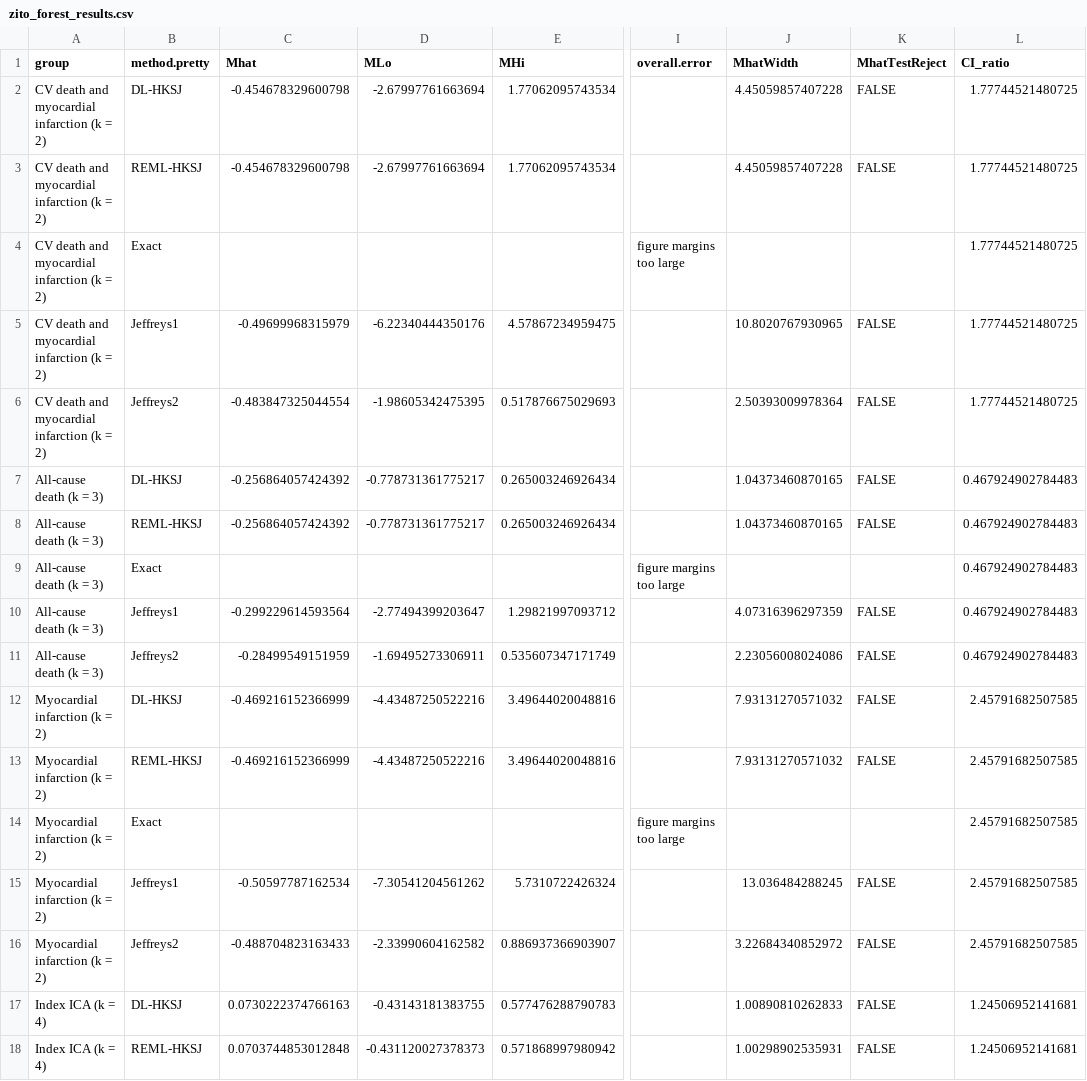
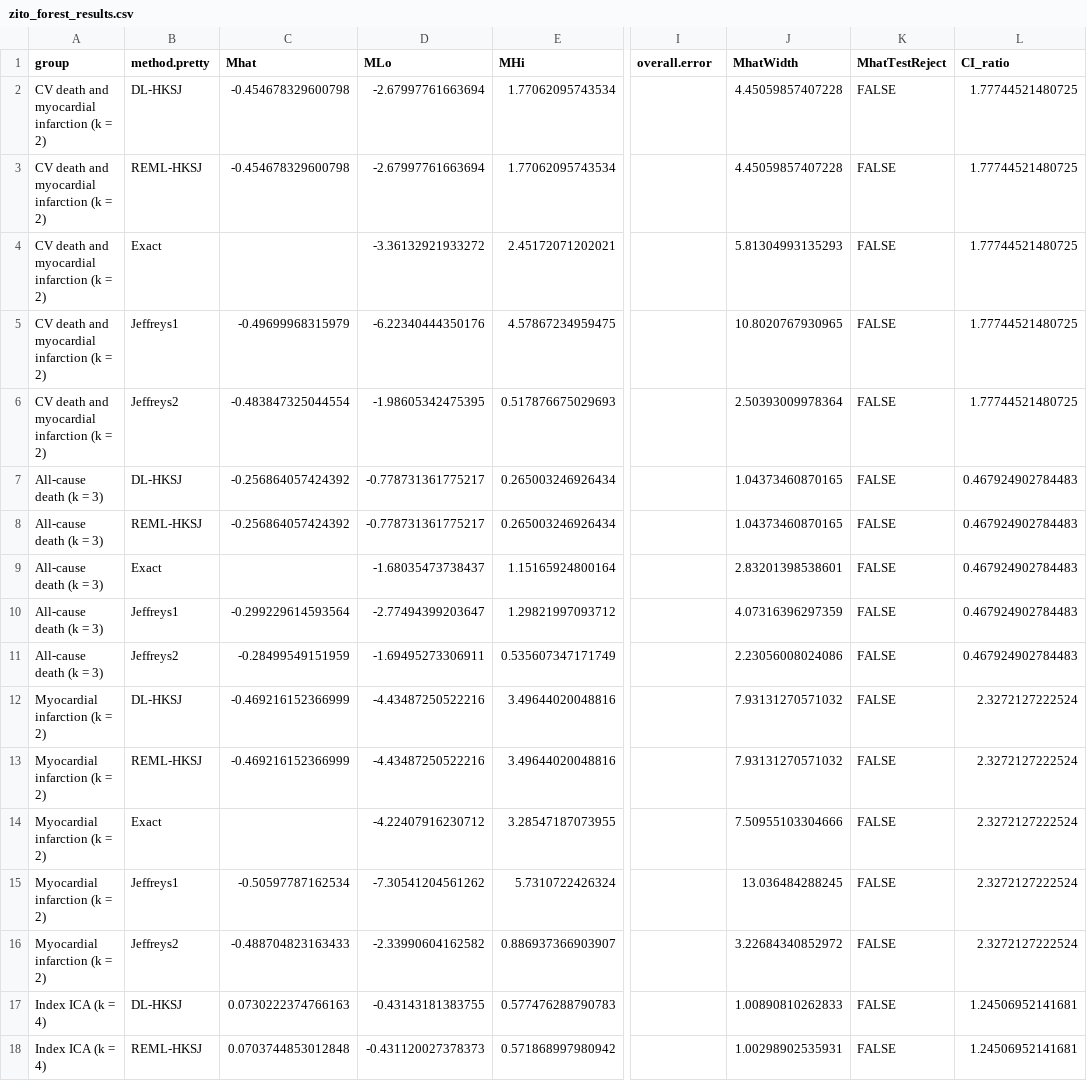
Before and after one commit to mayamathur/jte_applied, a CSV file: Results from R/zito_forest_results.csv, drawn as a sheet; only a part is shown, gaps mark what is left out; the diff covers the shown part only; the diff names each change by its address in the sheet, - before the commit and + after, or states it on an @@ line.

```diff
--- a/Results from R/zito_forest_results.csv
+++ b/Results from R/zito_forest_results.csv
-D4 (MLo): (empty)
+D4 (MLo): -3.36132921933272
-E4 (MHi): (empty)
+E4 (MHi): 2.45172071202021
-I4 (overall.error): figure margins too large
+I4 (overall.error): (empty)
-J4 (MhatWidth): (empty)
+J4 (MhatWidth): 5.81304993135293
-K4 (MhatTestReject): (empty)
+K4 (MhatTestReject): FALSE
-D9 (MLo): (empty)
+D9 (MLo): -1.68035473738437
-E9 (MHi): (empty)
+E9 (MHi): 1.15165924800164
-I9 (overall.error): figure margins too large
+I9 (overall.error): (empty)
-J9 (MhatWidth): (empty)
+J9 (MhatWidth): 2.83201398538601
-K9 (MhatTestReject): (empty)
+K9 (MhatTestReject): FALSE
-L12:L16 (CI_ratio): 2.45791682507585
+L12:L16 (CI_ratio): 2.3272127222524
-D14 (MLo): (empty)
+D14 (MLo): -4.22407916230712
-E14 (MHi): (empty)
+E14 (MHi): 3.28547187073955
-I14 (overall.error): figure margins too large
+I14 (overall.error): (empty)
-J14 (MhatWidth): (empty)
+J14 (MhatWidth): 7.50955103304666
-K14 (MhatTestReject): (empty)
+K14 (MhatTestReject): FALSE
```
Also changed, not shown: 20 edited cells elsewhere in this file, Results from R/stats_for_paper.csv, 3 other files.
